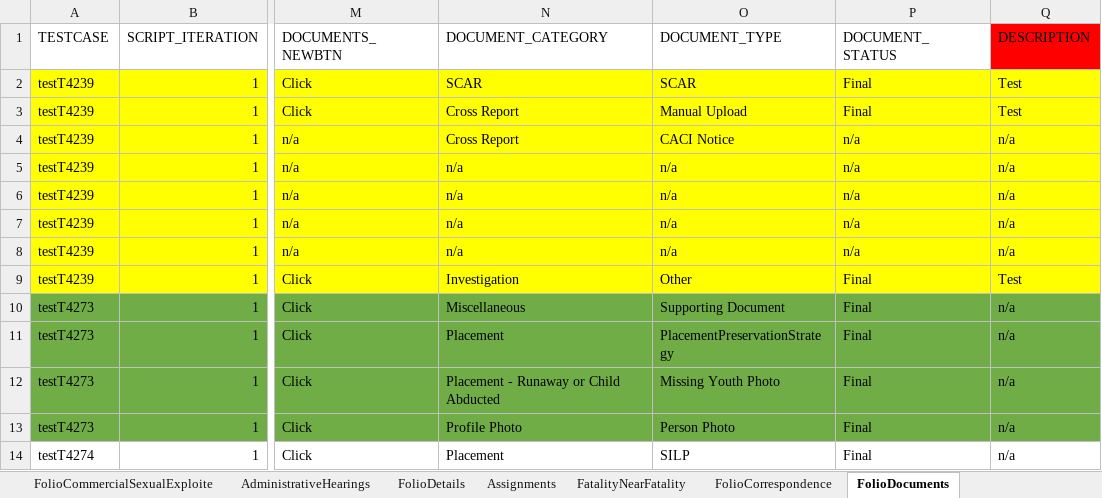
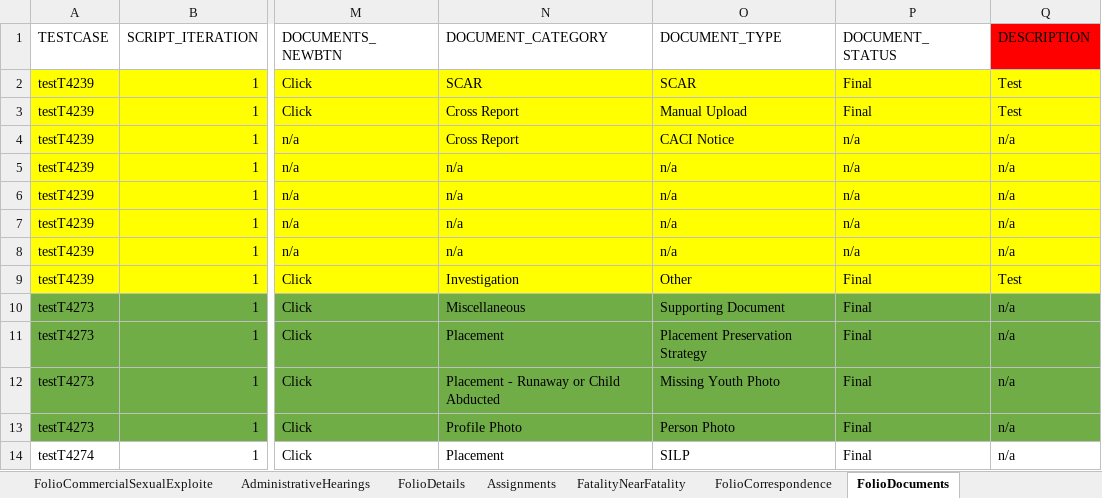
Before and after one commit to priya-singh4/POMExcelData, an Excel workbook: Folio.xlsx, sheet FolioDocuments, drawn as a sheet; only a part is shown, gaps mark what is left out; values as stored, in another font and other column widths than the file's, no borders; the diff names each change by its address in the sheet, - before the commit and + after, or states it on an @@ line.

Commit message:
Add files via upload

```diff
--- a/Folio.xlsx (sheet FolioDocuments)
+++ b/Folio.xlsx (sheet FolioDocuments)
-O11 (DOCUMENT_TYPE): PlacementPreservationStrategy
+O11 (DOCUMENT_TYPE): Placement Preservation Strategy
```
